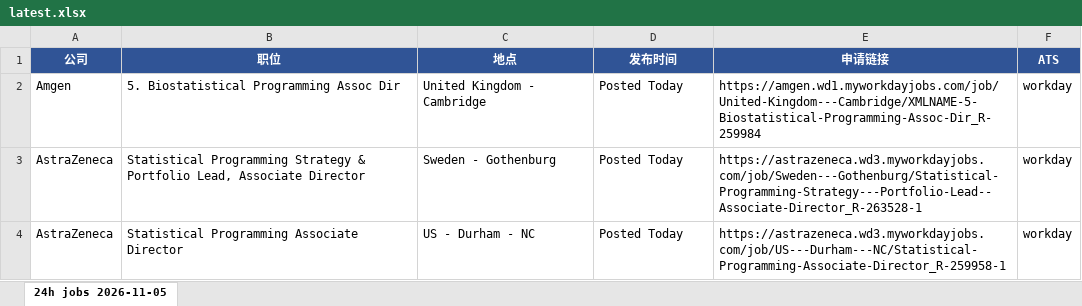
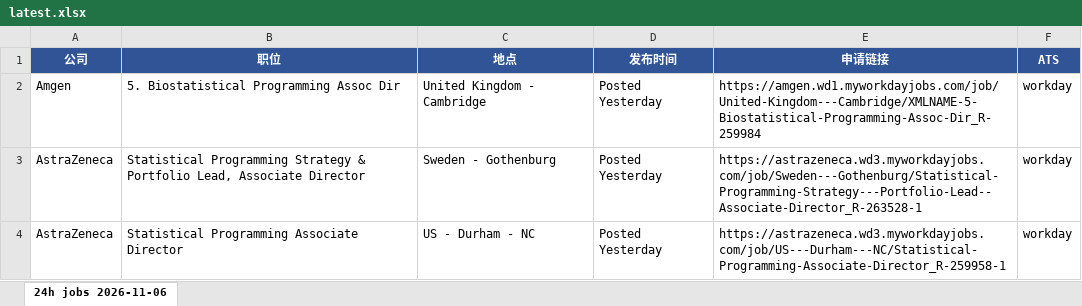
Before and after one commit to Kanaka-Kan/cloude, an Excel workbook: daily-jobs/latest.xlsx, sheet 24h jobs 2026-11-06, drawn as a sheet; values as stored, in another font and other column widths than the file's, no borders; the diff names each change by its address in the sheet, - before the commit and + after, or states it on an @@ line.

```diff
--- a/daily-jobs/latest.xlsx (sheet 24h jobs 2026-11-06)
+++ b/daily-jobs/latest.xlsx (sheet 24h jobs 2026-11-06)
-sheet tab: 24h jobs 2026-11-05
+sheet tab: 24h jobs 2026-11-06
-D2:D4 (发布时间): Posted Today
+D2:D4 (发布时间): Posted Yesterday
```
Also changed, not shown: daily-jobs/manual-check-latest.xlsx, 3 other files.
